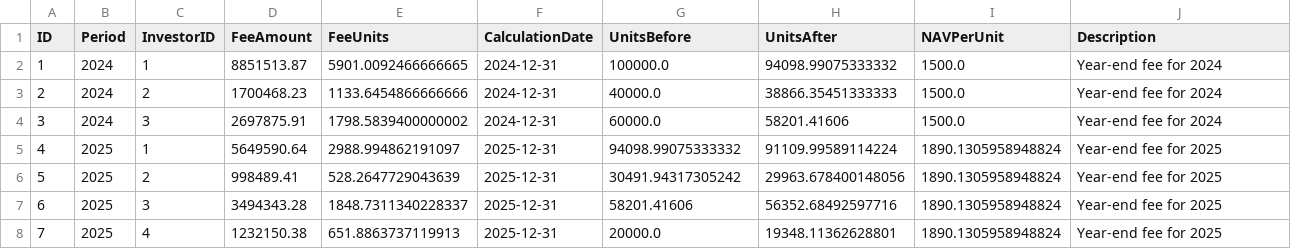
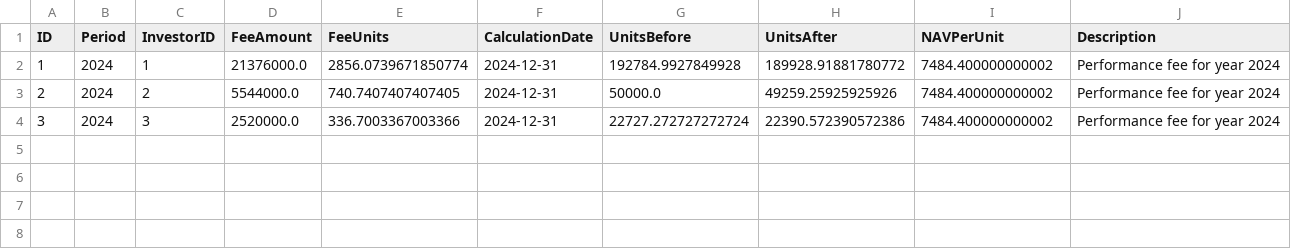
Before and after one commit to lignowhere/cnfund, a CSV file: data/fee_records.csv, drawn as a sheet.

```diff
--- a/data/fee_records.csv
+++ b/data/fee_records.csv
@@ -1,8 +1,4 @@
 ID,Period,InvestorID,FeeAmount,FeeUnits,CalculationDate,UnitsBefore,UnitsAfter,NAVPerUnit,Description
-1,2024,1,8851513.87,5901.0092466666665,2024-12-31,100000.0,94098.99075333332,1500.0,Year-end fee for 2024
-2,2024,2,1700468.23,1133.6454866666666,2024-12-31,40000.0,38866.35451333333,1500.0,Year-end fee for 2024
-3,2024,3,2697875.91,1798.5839400000002,2024-12-31,60000.0,58201.41606,1500.0,Year-end fee for 2024
-4,2025,1,5649590.64,2988.994862191097,2025-12-31,94098.99075333332,91109.99589114224,1890.1305958948824,Year-end fee for 2025
-5,2025,2,998489.41,528.2647729043639,2025-12-31,30491.94317305242,29963.678400148056,1890.1305958948824,Year-end fee for 2025
-6,2025,3,3494343.28,1848.7311340228337,2025-12-31,58201.41606,56352.68492597716,1890.1305958948824,Year-end fee for 2025
-7,2025,4,1232150.38,651.8863737119913,2025-12-31,20000.0,19348.11362628801,1890.1305958948824,Year-end fee for 2025
+1,2024,1,21376000.0,2856.0739671850774,2024-12-31,192784.9927849928,189928.91881780772,7484.400000000002,Performance fee for year 2024
+2,2024,2,5544000.0,740.7407407407405,2024-12-31,50000.0,49259.25925925926,7484.400000000002,Performance fee for year 2024
+3,2024,3,2520000.0,336.7003367003366,2024-12-31,22727.272727272724,22390.572390572386,7484.400000000002,Performance fee for year 2024
```
Also changed, not shown: data/tranches.csv, data/transactions.csv, 49 other files.
